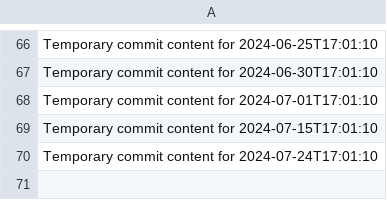
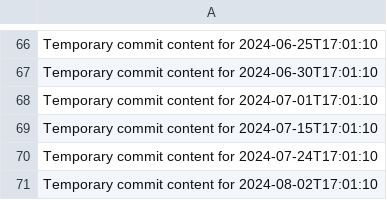
Before and after one commit to blinddumper/code-764-h, a CSV file: data.csv, drawn as a sheet; only a part is shown, gaps mark what is left out.

```diff
--- a/data.csv
+++ b/data.csv
@@ -70 +70,2 @@ Temporary commit content for 2024-07-15T17:01:10
 Temporary commit content for 2024-07-24T17:01:10
+Temporary commit content for 2024-08-02T17:01:10
```
